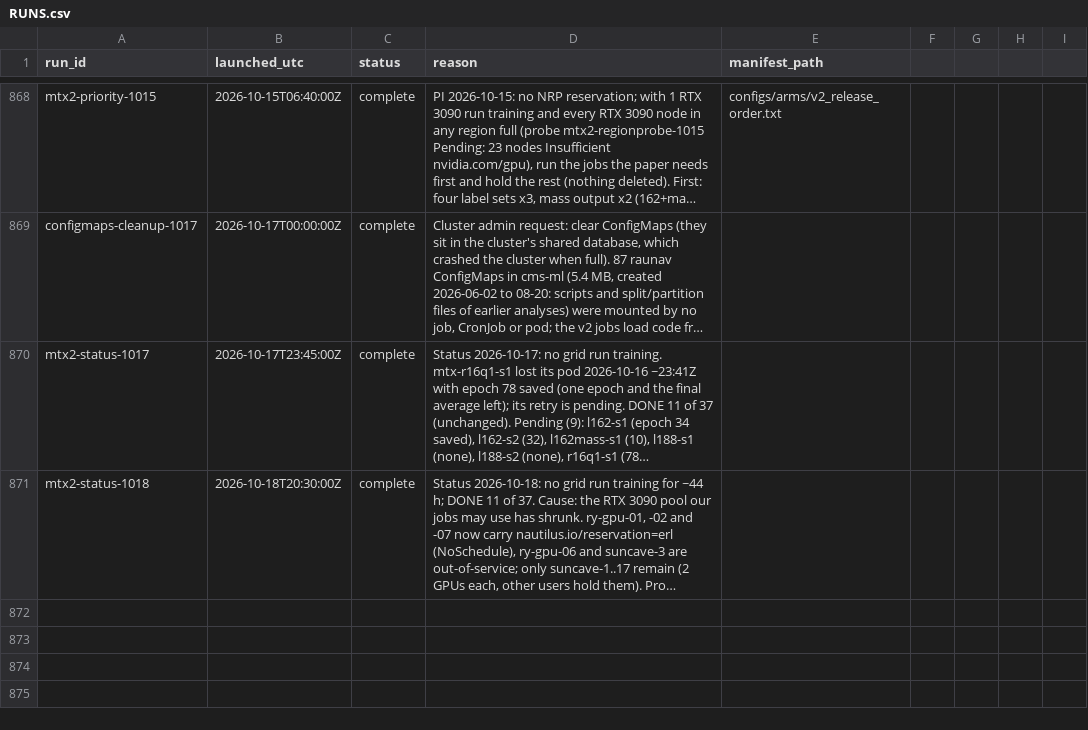
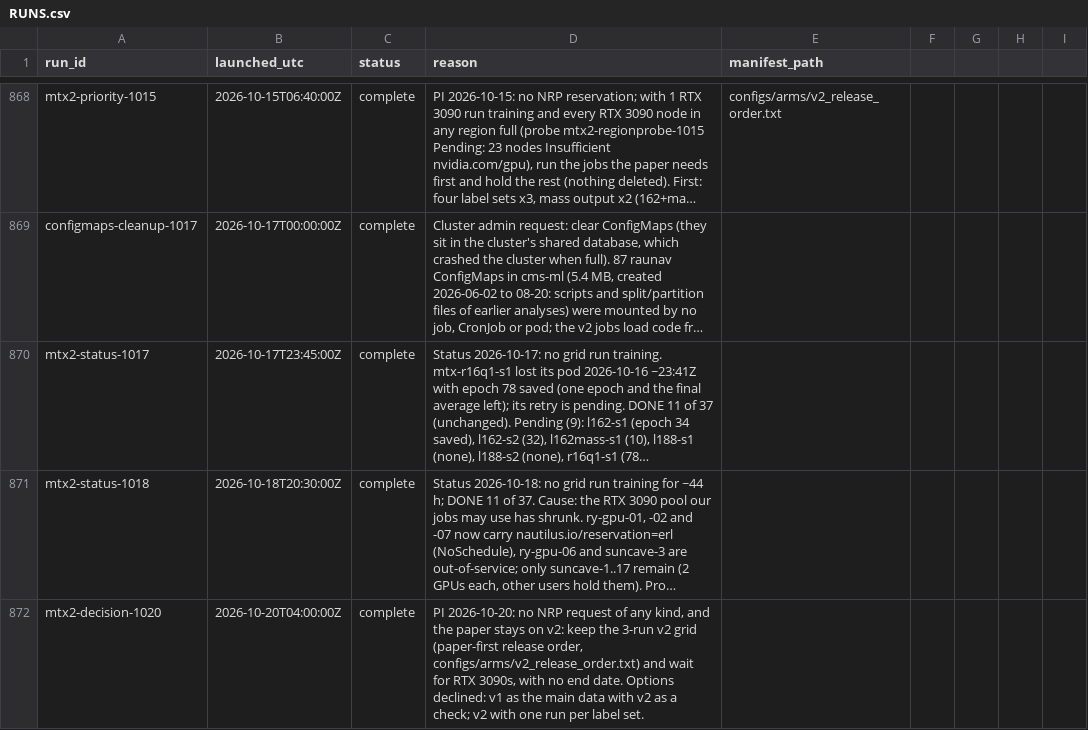
Before and after one commit to raunavm/transferlearningsophon, a CSV file: experiments/RUNS.csv, drawn as a sheet; only a part is shown, gaps mark what is left out; long unchanged cells end in …; the diff names each change by its address in the sheet, - before the commit and + after, or states it on an @@ line.

Commit message:
ledger: keep waiting for v2

```diff
--- a/experiments/RUNS.csv
+++ b/experiments/RUNS.csv
+row 872: mtx2-decision-1020 | 2026-10-20T04:00:00Z | complete | PI 2026-10-20: no NRP request of any kind, and the paper stays on v2: keep the 3-run v2 grid (paper-first release order, configs/arms/v2_release_order.txt) and wait for RTX 3090s, with no end date. Options declined: v1 as the main data with v2 as a check; v2 with one run per label set.
```
